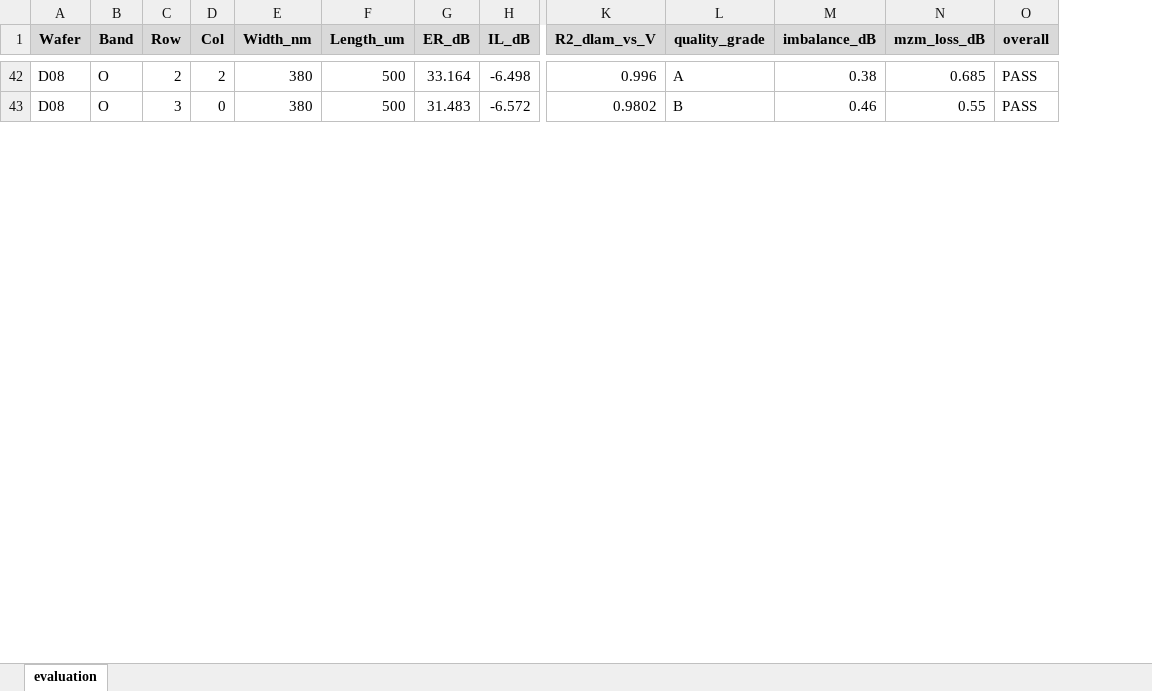
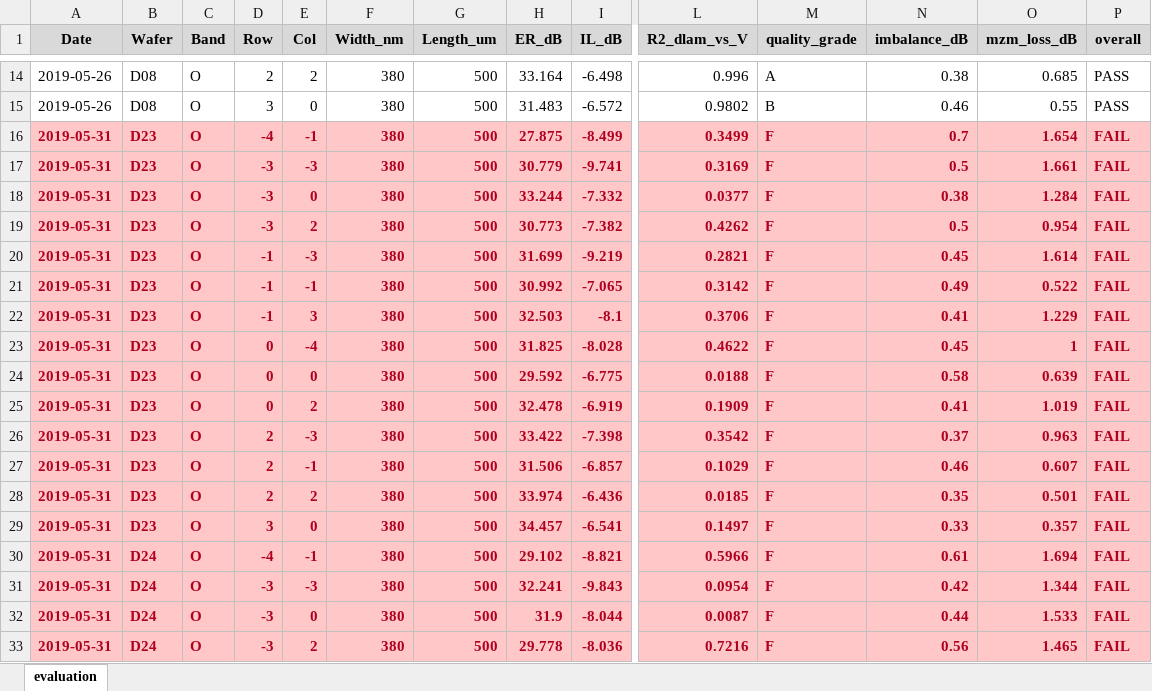
Before and after one commit to hanseo-k/auto, an Excel workbook: res/csv/evaluation.xlsx, sheet evaluation, drawn as a sheet; only a part is shown, gaps mark what is left out; values as stored, in another font and other column widths than the file's, no borders; rows hold the shown columns only; the diff covers the shown part only; the diff names each change by its address in the sheet, - before the commit and + after, or states it on an @@ line.

```diff
--- a/res/csv/evaluation.xlsx (sheet evaluation)
+++ b/res/csv/evaluation.xlsx (sheet evaluation)
+column A (Date), rows 14-15: 2019-05-26 | 2019-05-26
+row 16: 2019-05-31 | D23 | O | -4 | -1 | 380 | 500 | 27.875 | -8.499 | 0.3499 | F | 0.7 | 1.654 | FAIL
+row 17: 2019-05-31 | D23 | O | -3 | -3 | 380 | 500 | 30.779 | -9.741 | 0.3169 | F | 0.5 | 1.661 | FAIL
+row 18: 2019-05-31 | D23 | O | -3 | 0 | 380 | 500 | 33.244 | -7.332 | 0.0377 | F | 0.38 | 1.284 | FAIL
+row 19: 2019-05-31 | D23 | O | -3 | 2 | 380 | 500 | 30.773 | -7.382 | 0.4262 | F | 0.5 | 0.954 | FAIL
+row 20: 2019-05-31 | D23 | O | -1 | -3 | 380 | 500 | 31.699 | -9.219 | 0.2821 | F | 0.45 | 1.614 | FAIL
+row 21: 2019-05-31 | D23 | O | -1 | -1 | 380 | 500 | 30.992 | -7.065 | 0.3142 | F | 0.49 | 0.522 | FAIL
+row 22: 2019-05-31 | D23 | O | -1 | 3 | 380 | 500 | 32.503 | -8.1 | 0.3706 | F | 0.41 | 1.229 | FAIL
+row 23: 2019-05-31 | D23 | O | 0 | -4 | 380 | 500 | 31.825 | -8.028 | 0.4622 | F | 0.45 | 1 | FAIL
+row 24: 2019-05-31 | D23 | O | 0 | 0 | 380 | 500 | 29.592 | -6.775 | 0.0188 | F | 0.58 | 0.639 | FAIL
+row 25: 2019-05-31 | D23 | O | 0 | 2 | 380 | 500 | 32.478 | -6.919 | 0.1909 | F | 0.41 | 1.019 | FAIL
+row 26: 2019-05-31 | D23 | O | 2 | -3 | 380 | 500 | 33.422 | -7.398 | 0.3542 | F | 0.37 | 0.963 | FAIL
+row 27: 2019-05-31 | D23 | O | 2 | -1 | 380 | 500 | 31.506 | -6.857 | 0.1029 | F | 0.46 | 0.607 | FAIL
+row 28: 2019-05-31 | D23 | O | 2 | 2 | 380 | 500 | 33.974 | -6.436 | 0.0185 | F | 0.35 | 0.501 | FAIL
+row 29: 2019-05-31 | D23 | O | 3 | 0 | 380 | 500 | 34.457 | -6.541 | 0.1497 | F | 0.33 | 0.357 | FAIL
+row 30: 2019-05-31 | D24 | O | -4 | -1 | 380 | 500 | 29.102 | -8.821 | 0.5966 | F | 0.61 | 1.694 | FAIL
+row 31: 2019-05-31 | D24 | O | -3 | -3 | 380 | 500 | 32.241 | -9.843 | 0.0954 | F | 0.42 | 1.344 | FAIL
+row 32: 2019-05-31 | D24 | O | -3 | 0 | 380 | 500 | 31.9 | -8.044 | 0.0087 | F | 0.44 | 1.533 | FAIL
+row 33: 2019-05-31 | D24 | O | -3 | 2 | 380 | 500 | 29.778 | -8.036 | 0.7216 | F | 0.56 | 1.465 | FAIL
```
Also changed, not shown: 10 added rows and 28 moved rows elsewhere in this sheet, res/csv/data_by_date.xlsx, 6 other files.
